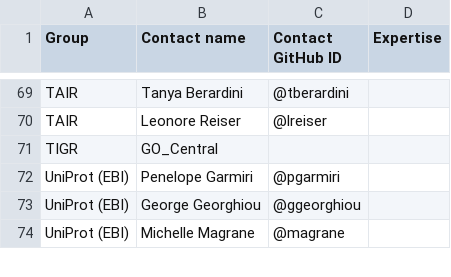
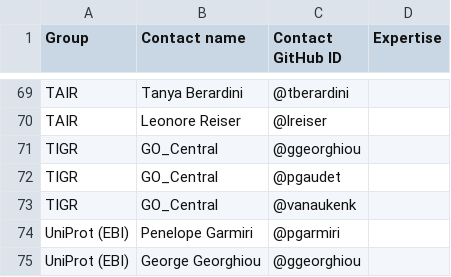
Before and after one commit to geneontology/go-site, a CSV file: metadata/group-contacts.csv, drawn as a sheet; only a part is shown, gaps mark what is left out; the shorter side is filled out with more unchanged rows.

Commit message:
Update group-contacts.csv

```diff
--- a/metadata/group-contacts.csv
+++ b/metadata/group-contacts.csv
@@ -70,3 +70,5 @@ TAIR,Tanya Berardini,@tberardini,
 TAIR,Leonore Reiser,@lreiser,
-TIGR,GO_Central,,
+TIGR,GO_Central,@ggeorghiou,
+TIGR,GO_Central,@pgaudet,
+TIGR,GO_Central,@vanaukenk,
 UniProt (EBI),Penelope Garmiri,@pgarmiri,
```
